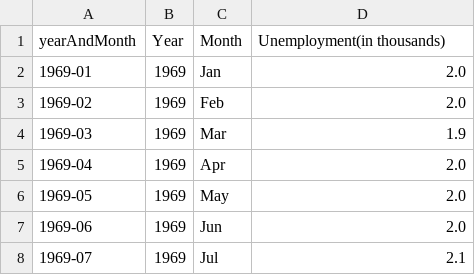
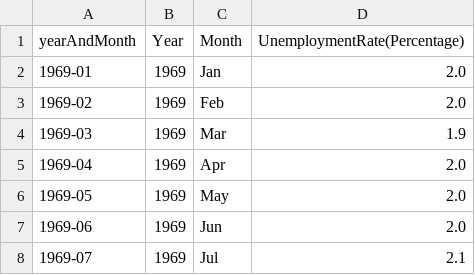
Before and after one commit to gailteh/IS428-Visual-Analytics-Project, a CSV file: Data/Processed/GENDER-MALE/Unemployment_Rate_Men_transformed_file.csv, drawn as a sheet; only a part is shown.

Commit message:
Update Unemployment_Rate_Men_transformed_file.csv

```diff
--- a/Data/Processed/GENDER-MALE/Unemployment_Rate_Men_transformed_file.csv
+++ b/Data/Processed/GENDER-MALE/Unemployment_Rate_Men_transformed_file.csv
@@ -1,2 +1,2 @@
-yearAndMonth,Year,Month,Unemployment(in thousands)
+yearAndMonth,Year,Month,UnemploymentRate(Percentage)
 1969-01,1969,Jan,2.0
```
